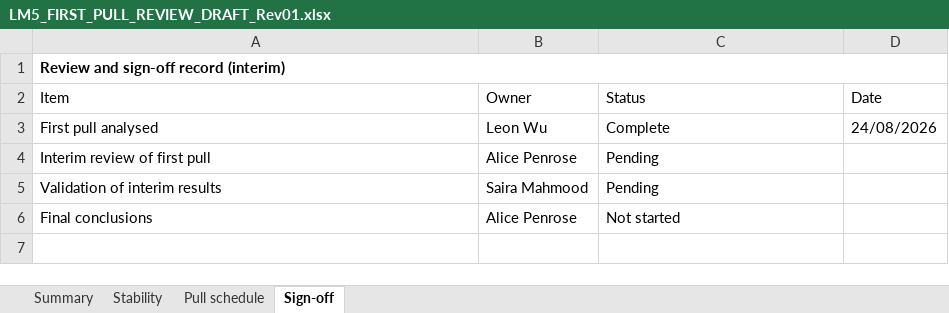
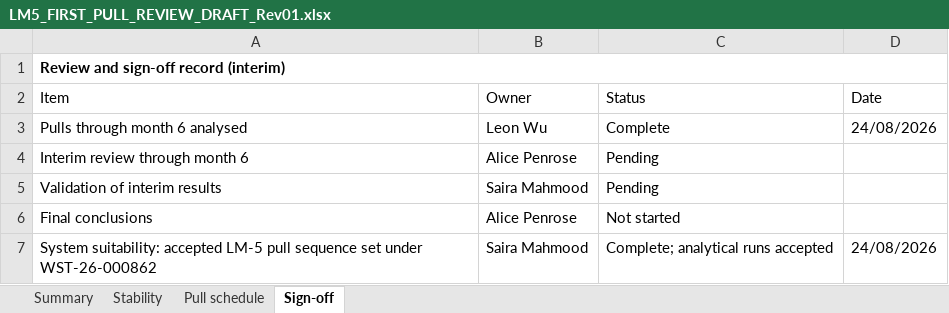
Before and after one commit to 60xAI/portco-mock-dataset, an Excel workbook: output/archive/WestravelleData/Stability/LM5/WA-2026-027/Results/Interim/LM5_FIRST_PULL_REVIEW_DRAFT_Rev01.xlsx, sheet Sign-off, drawn as a sheet; values as stored, in another font and other column widths than the file's, no borders; the diff names each change by its address in the sheet, - before the commit and + after, or states it on an @@ line.

```diff
--- a/output/archive/WestravelleData/Stability/LM5/WA-2026-027/Results/Interim/LM5_FIRST_PULL_REVIEW_DRAFT_Rev01.xlsx (sheet Sign-off)
+++ b/output/archive/WestravelleData/Stability/LM5/WA-2026-027/Results/Interim/LM5_FIRST_PULL_REVIEW_DRAFT_Rev01.xlsx (sheet Sign-off)
-A3 (Item): First pull analysed
+A3 (Item): Pulls through month 6 analysed
-A4 (Item): Interim review of first pull
+A4 (Item): Interim review through month 6
+row 7: System suitability: accepted LM-5 pull sequence set under WST-26-000862 | Saira Mahmood | Complete; analytical runs accepted | 24/08/2026
```
Also changed, not shown: sheet Pull schedule, sheet Summary, 1 other file.
